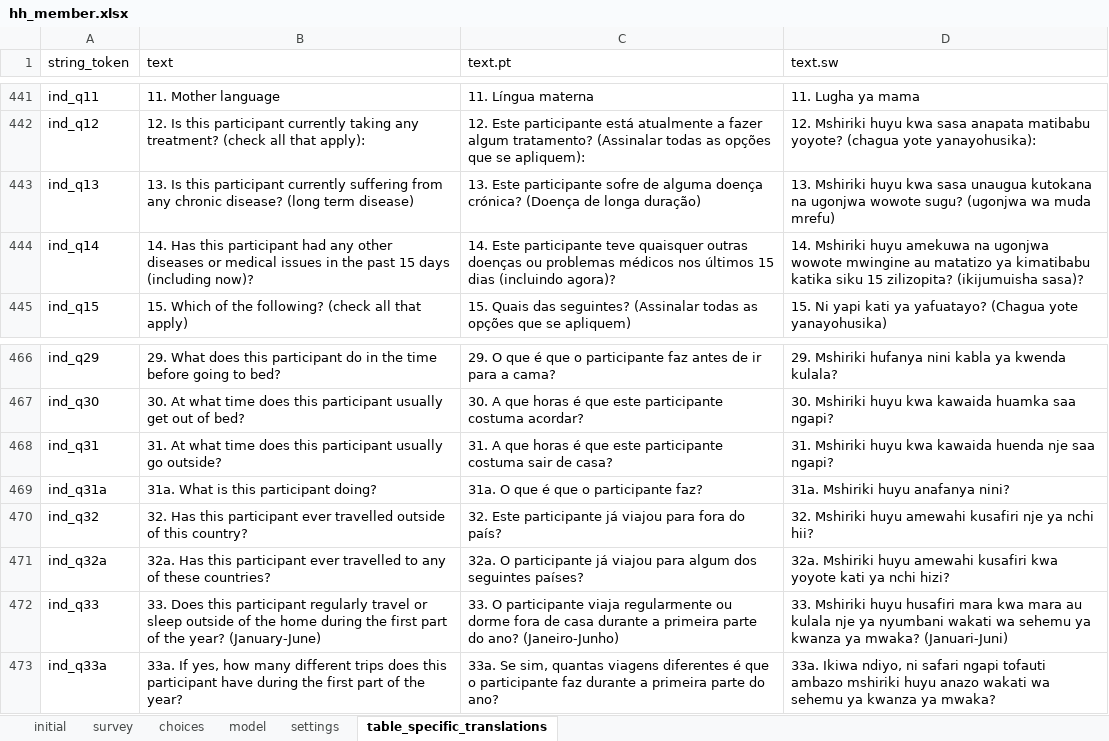
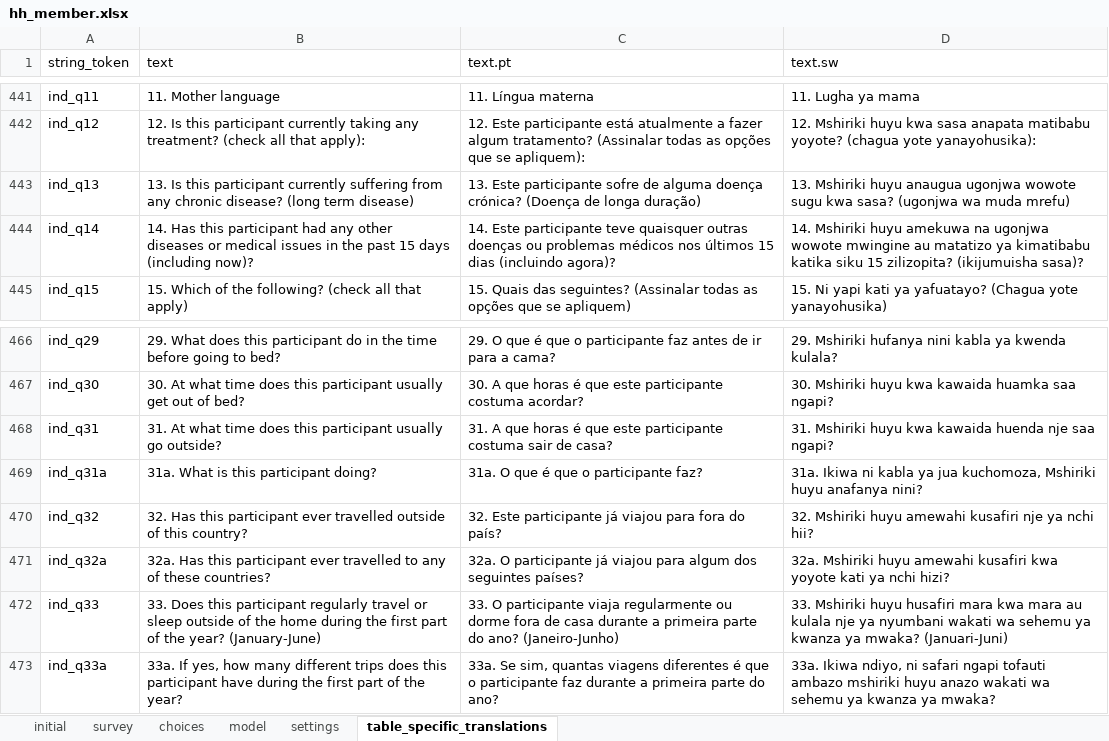
Before and after one commit to databrew/bohemia, an Excel workbook: odkx/app/config/tables/hh_member/forms/hh_member/hh_member.xlsx, sheet table_specific_translations, drawn as a sheet; only a part is shown, gaps mark what is left out; values as stored, in another font and other column widths than the file's, no borders; conditional formats not drawn; the diff names each change by its address in the sheet, - before the commit and + after, or states it on an @@ line.

```diff
--- a/odkx/app/config/tables/hh_member/forms/hh_member/hh_member.xlsx (sheet table_specific_translations)
+++ b/odkx/app/config/tables/hh_member/forms/hh_member/hh_member.xlsx (sheet table_specific_translations)
-D443 (text.sw): …Mshiriki huyu kwa sasa unaugua kutokana na ugonjwa wowote sugu? (ugonjwa wa…
+D443 (text.sw): …Mshiriki huyu anaugua ugonjwa wowote sugu kwa sasa? (ugonjwa wa…
-D469 (text.sw): 31a. Mshiriki huyu…
+D469 (text.sw): 31a. Ikiwa ni kabla ya jua kuchomoza, Mshiriki huyu…
```
Also changed, not shown: odkx/app/config/tables/census/forms/census/census.xlsx, 9 other files.
